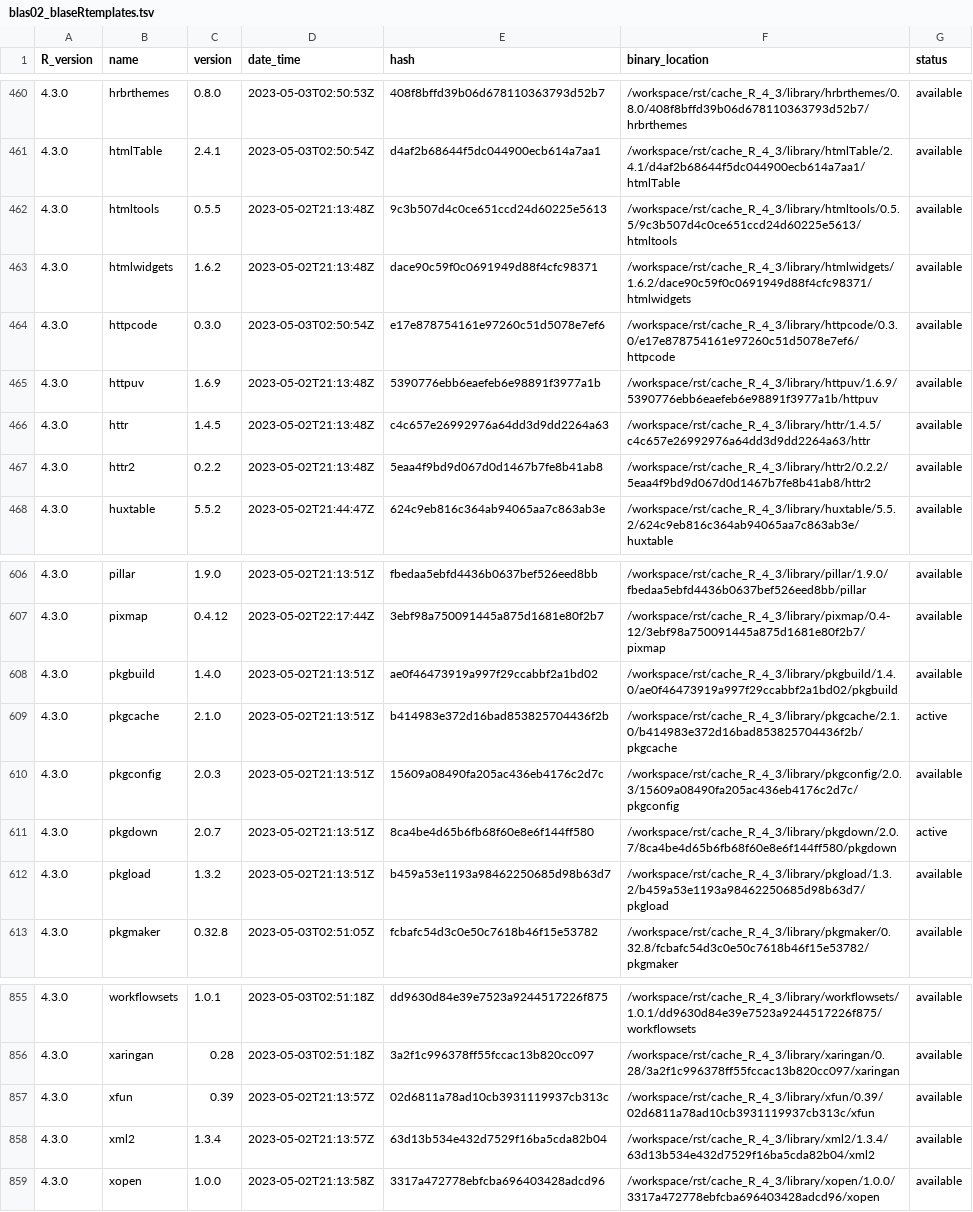
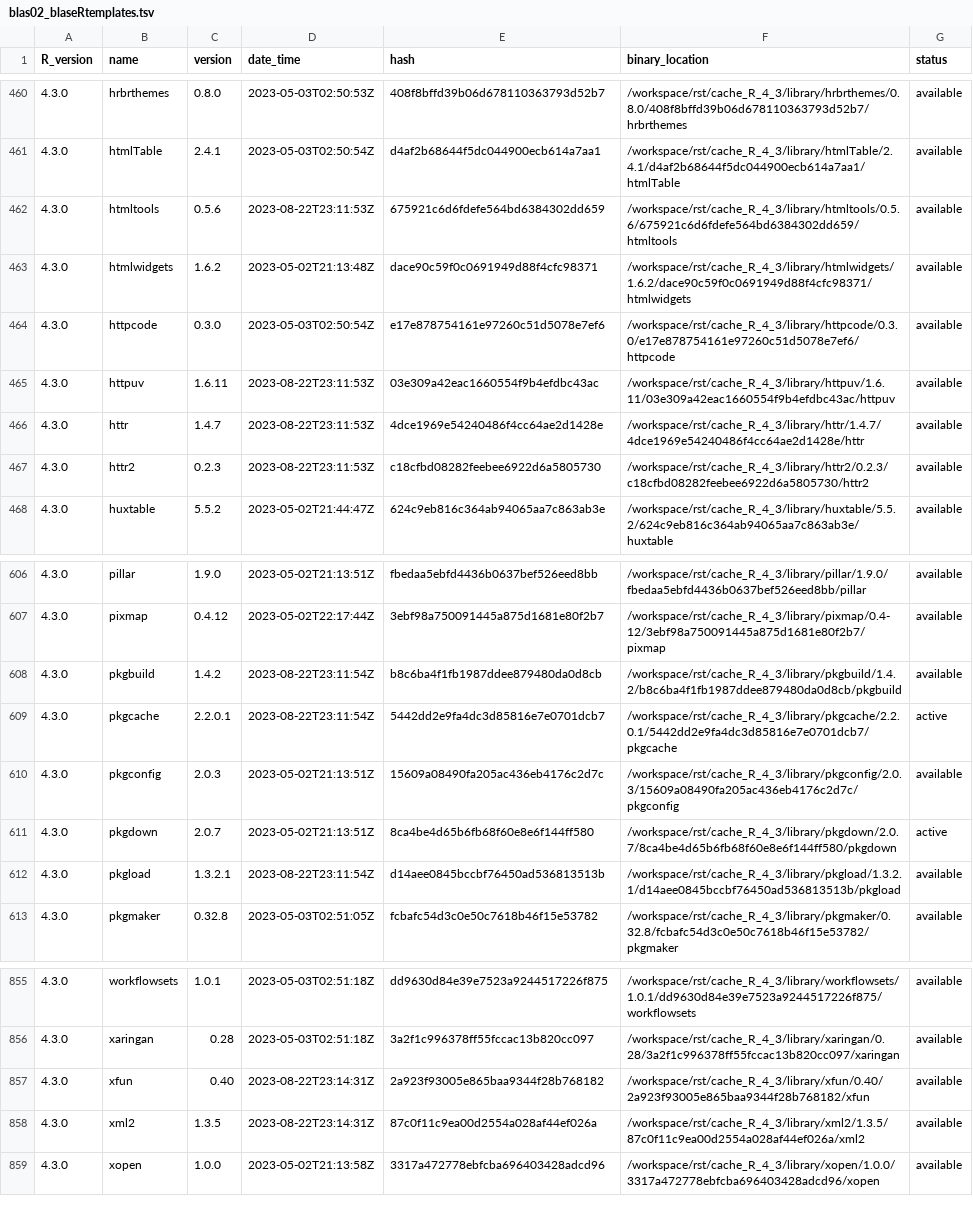
Before and after one commit to blaserlab/blaseRtemplates, a TSV file: library_catalogs/blas02_blaseRtemplates.tsv, drawn as a sheet; only a part is shown, gaps mark what is left out; the diff covers the shown part only.

```diff
--- a/library_catalogs/blas02_blaseRtemplates.tsv
+++ b/library_catalogs/blas02_blaseRtemplates.tsv
@@ -461,8 +461,8 @@ R_version	name	version	date_time	hash	binary_location	status
 4.3.0	htmlTable	2.4.1	2023-05-03T02:50:54Z	d4af2b68644f5dc044900ecb614a7aa1	/workspace/rst/cache_R_4_3/library/htmlTable/2.4.1/d4af2b68644f5dc044900ecb614a7aa1/htmlTable	available
-4.3.0	htmltools	0.5.5	2023-05-02T21:13:48Z	9c3b507d4c0ce651ccd24d60225e5613	/workspace/rst/cache_R_4_3/library/htmltools/0.5.5/9c3b507d4c0ce651ccd24d60225e5613/htmltools	available
+4.3.0	htmltools	0.5.6	2023-08-22T23:11:53Z	675921c6d6fdefe564bd6384302dd659	/workspace/rst/cache_R_4_3/library/htmltools/0.5.6/675921c6d6fdefe564bd6384302dd659/htmltools	available
 4.3.0	htmlwidgets	1.6.2	2023-05-02T21:13:48Z	dace90c59f0c0691949d88f4cfc98371	/workspace/rst/cache_R_4_3/library/htmlwidgets/1.6.2/dace90c59f0c0691949d88f4cfc98371/htmlwidgets	available
 4.3.0	httpcode	0.3.0	2023-05-03T02:50:54Z	e17e878754161e97260c51d5078e7ef6	/workspace/rst/cache_R_4_3/library/httpcode/0.3.0/e17e878754161e97260c51d5078e7ef6/httpcode	available
-4.3.0	httpuv	1.6.9	2023-05-02T21:13:48Z	5390776ebb6eaefeb6e98891f3977a1b	/workspace/rst/cache_R_4_3/library/httpuv/1.6.9/5390776ebb6eaefeb6e98891f3977a1b/httpuv	available
-4.3.0	httr	1.4.5	2023-05-02T21:13:48Z	c4c657e26992976a64dd3d9dd2264a63	/workspace/rst/cache_R_4_3/library/httr/1.4.5/c4c657e26992976a64dd3d9dd2264a63/httr	available
-4.3.0	httr2	0.2.2	2023-05-02T21:13:48Z	5eaa4f9bd9d067d0d1467b7fe8b41ab8	/workspace/rst/cache_R_4_3/library/httr2/0.2.2/5eaa4f9bd9d067d0d1467b7fe8b41ab8/httr2	available
+4.3.0	httpuv	1.6.11	2023-08-22T23:11:53Z	03e309a42eac1660554f9b4efdbc43ac	/workspace/rst/cache_R_4_3/library/httpuv/1.6.11/03e309a42eac1660554f9b4efdbc43ac/httpuv	available
+4.3.0	httr	1.4.7	2023-08-22T23:11:53Z	4dce1969e54240486f4cc64ae2d1428e	/workspace/rst/cache_R_4_3/library/httr/1.4.7/4dce1969e54240486f4cc64ae2d1428e/httr	available
+4.3.0	httr2	0.2.3	2023-08-22T23:11:53Z	c18cfbd08282feebee6922d6a5805730	/workspace/rst/cache_R_4_3/library/httr2/0.2.3/c18cfbd08282feebee6922d6a5805730/httr2	available
 4.3.0	huxtable	5.5.2	2023-05-02T21:44:47Z	624c9eb816c364ab94065aa7c863ab3e	/workspace/rst/cache_R_4_3/library/huxtable/5.5.2/624c9eb816c364ab94065aa7c863ab3e/huxtable	available
@@ -607,7 +607,7 @@ R_version	name	version	date_time	hash	binary_location	status
 4.3.0	pixmap	0.4.12	2023-05-02T22:17:44Z	3ebf98a750091445a875d1681e80f2b7	/workspace/rst/cache_R_4_3/library/pixmap/0.4-12/3ebf98a750091445a875d1681e80f2b7/pixmap	available
-4.3.0	pkgbuild	1.4.0	2023-05-02T21:13:51Z	ae0f46473919a997f29ccabbf2a1bd02	/workspace/rst/cache_R_4_3/library/pkgbuild/1.4.0/ae0f46473919a997f29ccabbf2a1bd02/pkgbuild	available
-4.3.0	pkgcache	2.1.0	2023-05-02T21:13:51Z	b414983e372d16bad853825704436f2b	/workspace/rst/cache_R_4_3/library/pkgcache/2.1.0/b414983e372d16bad853825704436f2b/pkgcache	active
+4.3.0	pkgbuild	1.4.2	2023-08-22T23:11:54Z	b8c6ba4f1fb1987ddee879480da0d8cb	/workspace/rst/cache_R_4_3/library/pkgbuild/1.4.2/b8c6ba4f1fb1987ddee879480da0d8cb/pkgbuild	available
+4.3.0	pkgcache	2.2.0.1	2023-08-22T23:11:54Z	5442dd2e9fa4dc3d85816e7e0701dcb7	/workspace/rst/cache_R_4_3/library/pkgcache/2.2.0.1/5442dd2e9fa4dc3d85816e7e0701dcb7/pkgcache	active
 4.3.0	pkgconfig	2.0.3	2023-05-02T21:13:51Z	15609a08490fa205ac436eb4176c2d7c	/workspace/rst/cache_R_4_3/library/pkgconfig/2.0.3/15609a08490fa205ac436eb4176c2d7c/pkgconfig	available
 4.3.0	pkgdown	2.0.7	2023-05-02T21:13:51Z	8ca4be4d65b6fb68f60e8e6f144ff580	/workspace/rst/cache_R_4_3/library/pkgdown/2.0.7/8ca4be4d65b6fb68f60e8e6f144ff580/pkgdown	active
-4.3.0	pkgload	1.3.2	2023-05-02T21:13:51Z	b459a53e1193a98462250685d98b63d7	/workspace/rst/cache_R_4_3/library/pkgload/1.3.2/b459a53e1193a98462250685d98b63d7/pkgload	available
+4.3.0	pkgload	1.3.2.1	2023-08-22T23:11:54Z	d14aee0845bccbf76450ad536813513b	/workspace/rst/cache_R_4_3/library/pkgload/1.3.2.1/d14aee0845bccbf76450ad536813513b/pkgload	available
 4.3.0	pkgmaker	0.32.8	2023-05-03T02:51:05Z	fcbafc54d3c0e50c7618b46f15e53782	/workspace/rst/cache_R_4_3/library/pkgmaker/0.32.8/fcbafc54d3c0e50c7618b46f15e53782/pkgmaker	available
@@ -856,4 +856,4 @@ R_version	name	version	date_time	hash	binary_location	status
 4.3.0	xaringan	0.28	2023-05-03T02:51:18Z	3a2f1c996378ff55fccac13b820cc097	/workspace/rst/cache_R_4_3/library/xaringan/0.28/3a2f1c996378ff55fccac13b820cc097/xaringan	available
-4.3.0	xfun	0.39	2023-05-02T21:13:57Z	02d6811a78ad10cb3931119937cb313c	/workspace/rst/cache_R_4_3/library/xfun/0.39/02d6811a78ad10cb3931119937cb313c/xfun	available
-4.3.0	xml2	1.3.4	2023-05-02T21:13:57Z	63d13b534e432d7529f16ba5cda82b04	/workspace/rst/cache_R_4_3/library/xml2/1.3.4/63d13b534e432d7529f16ba5cda82b04/xml2	available
+4.3.0	xfun	0.40	2023-08-22T23:14:31Z	2a923f93005e865baa9344f28b768182	/workspace/rst/cache_R_4_3/library/xfun/0.40/2a923f93005e865baa9344f28b768182/xfun	available
+4.3.0	xml2	1.3.5	2023-08-22T23:14:31Z	87c0f11c9ea00d2554a028af44ef026a	/workspace/rst/cache_R_4_3/library/xml2/1.3.5/87c0f11c9ea00d2554a028af44ef026a/xml2	available
 4.3.0	xopen	1.0.0	2023-05-02T21:13:58Z	3317a472778ebfcba696403428adcd96	/workspace/rst/cache_R_4_3/library/xopen/1.0.0/3317a472778ebfcba696403428adcd96/xopen	available
```
Also changed, not shown: 113 edited cells elsewhere in this file, 24 other files.
